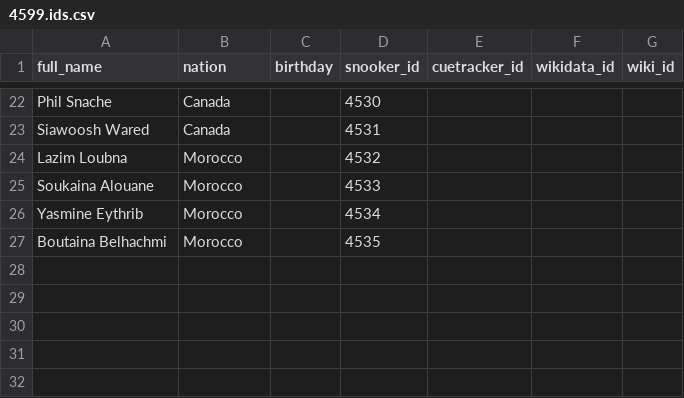
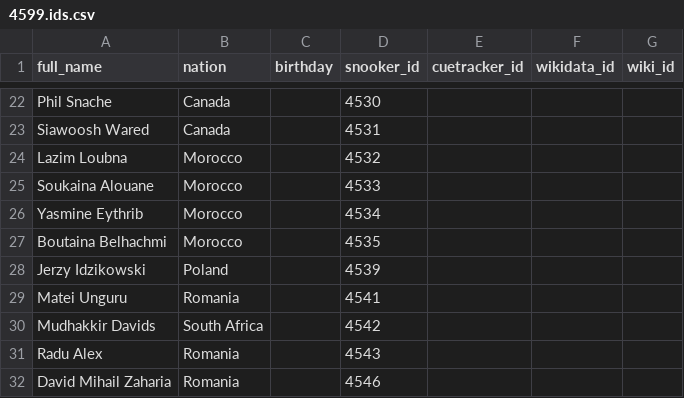
Before and after one commit to dreamerminsk/wiki-langs, a CSV file: players/4599.ids.csv, drawn as a sheet; only a part is shown, gaps mark what is left out; the diff names each change by its address in the sheet, - before the commit and + after, or states it on an @@ line.

Commit message:
Update CSV tables

```diff
--- a/players/4599.ids.csv
+++ b/players/4599.ids.csv
+row 28: Jerzy Idzikowski | Poland |  | 4539
+row 29: Matei Unguru | Romania |  | 4541
+row 30: Mudhakkir Davids | South Africa |  | 4542
+row 31: Radu Alex | Romania |  | 4543
+row 32: David Mihail Zaharia | Romania |  | 4546
```
Also changed, not shown: players/2010.births.csv, players/daaa.ids.csv, 4 other files.
